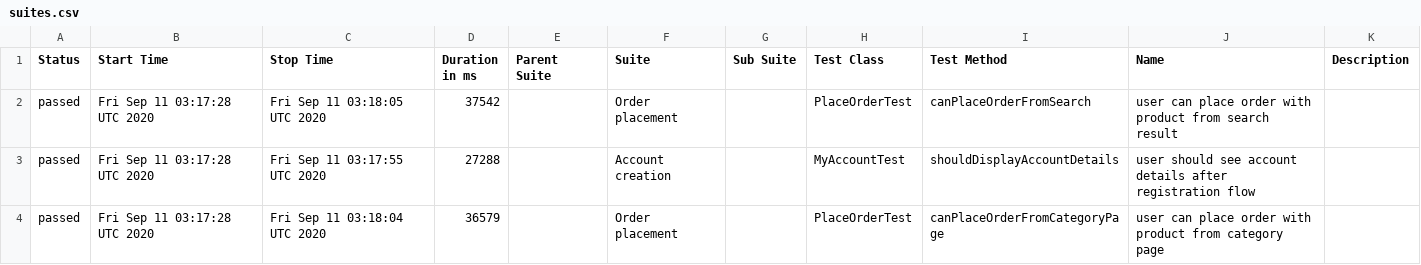
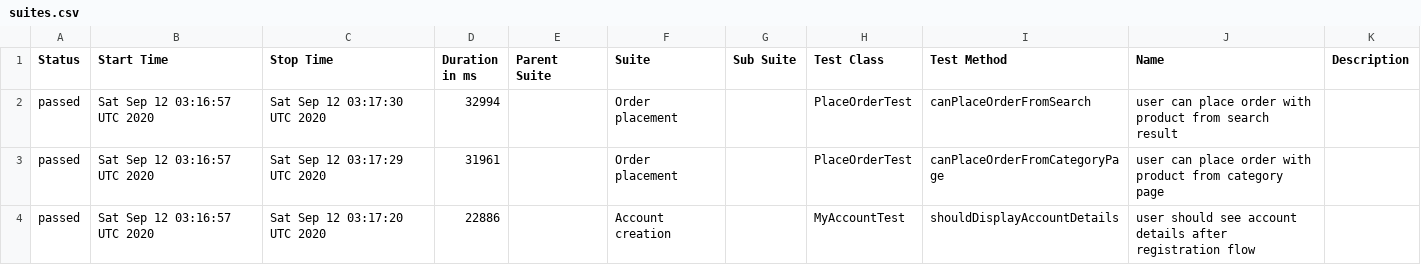
Before and after one commit to isandratskiy/automationpractice-github-actions-demo, a CSV file: data/suites.csv, drawn as a sheet.

```diff
--- a/data/suites.csv
+++ b/data/suites.csv
@@ -1,4 +1,4 @@
 "Status","Start Time","Stop Time","Duration in ms","Parent Suite","Suite","Sub Suite","Test Class","Test Method","Name","Description"
-"passed","Fri Sep 11 03:17:28 UTC 2020","Fri Sep 11 03:18:05 UTC 2020","37542","","Order placement","","PlaceOrderTest","canPlaceOrderFromSearch","user can place order with product from search result",""
-"passed","Fri Sep 11 03:17:28 UTC 2020","Fri Sep 11 03:17:55 UTC 2020","27288","","Account creation","","MyAccountTest","shouldDisplayAccountDetails","user should see account details after registration flow",""
-"passed","Fri Sep 11 03:17:28 UTC 2020","Fri Sep 11 03:18:04 UTC 2020","36579","","Order placement","","PlaceOrderTest","canPlaceOrderFromCategoryPage","user can place order with product from category page",""
+"passed","Sat Sep 12 03:16:57 UTC 2020","Sat Sep 12 03:17:30 UTC 2020","32994","","Order placement","","PlaceOrderTest","canPlaceOrderFromSearch","user can place order with product from search result",""
+"passed","Sat Sep 12 03:16:57 UTC 2020","Sat Sep 12 03:17:29 UTC 2020","31961","","Order placement","","PlaceOrderTest","canPlaceOrderFromCategoryPage","user can place order with product from category page",""
+"passed","Sat Sep 12 03:16:57 UTC 2020","Sat Sep 12 03:17:20 UTC 2020","22886","","Account creation","","MyAccountTest","shouldDisplayAccountDetails","user should see account details after registration flow",""
```
Also changed, not shown: 16 other files.
